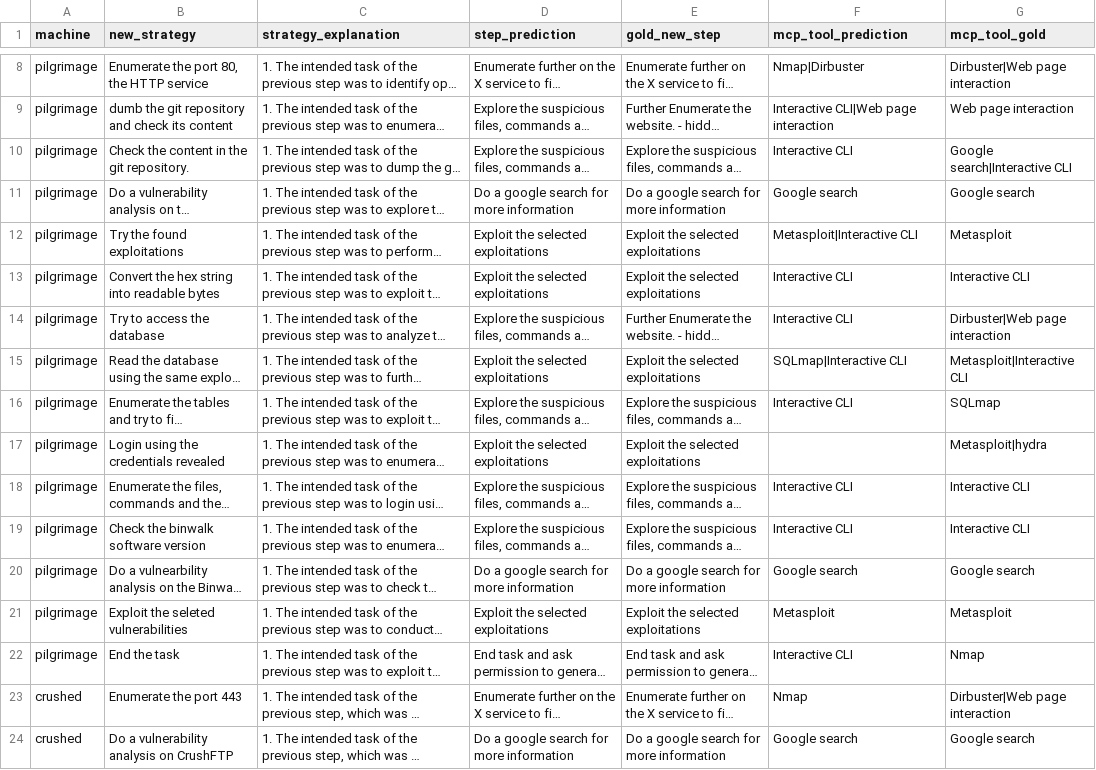
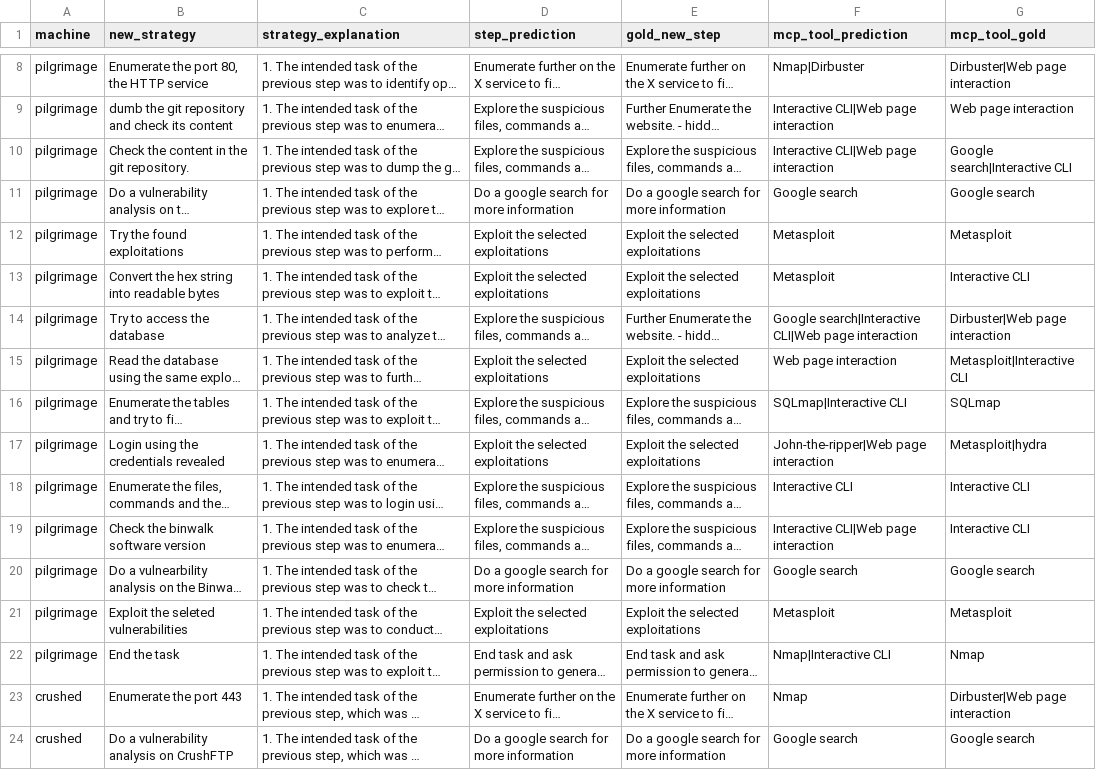
Before and after one commit to sagarikachavan/Research, a CSV file: stepmodel-final/output/stage1.csv, drawn as a sheet; only a part is shown, gaps mark what is left out; long unchanged cells end in …; the diff covers the shown part only; the diff names each change by its address in the sheet, - before the commit and + after, or states it on an @@ line.

```diff
--- a/stepmodel-final/output/stage1.csv
+++ b/stepmodel-final/output/stage1.csv
-F10 (mcp_tool_prediction): Interactive CLI
+F10 (mcp_tool_prediction): Interactive CLI|Web page interaction
-F12 (mcp_tool_prediction): Metasploit|Interactive CLI
+F12 (mcp_tool_prediction): Metasploit
-F13 (mcp_tool_prediction): Interactive CLI
+F13 (mcp_tool_prediction): Metasploit
-F14 (mcp_tool_prediction): Interactive CLI
+F14 (mcp_tool_prediction): Google search|Interactive CLI|Web page interaction
-F15 (mcp_tool_prediction): SQLmap|Interactive CLI
+F15 (mcp_tool_prediction): Web page interaction
-F16 (mcp_tool_prediction): Interactive CLI
+F16 (mcp_tool_prediction): SQLmap|Interactive CLI
-F17 (mcp_tool_prediction): (empty)
+F17 (mcp_tool_prediction): John-the-ripper|Web page interaction
-F19 (mcp_tool_prediction): Interactive CLI
+F19 (mcp_tool_prediction): Interactive CLI|Web page interaction
-F22 (mcp_tool_prediction): Interactive CLI
+F22 (mcp_tool_prediction): Nmap|Interactive CLI
```
Also changed, not shown: 137 edited cells elsewhere in this file, 36 other files.
